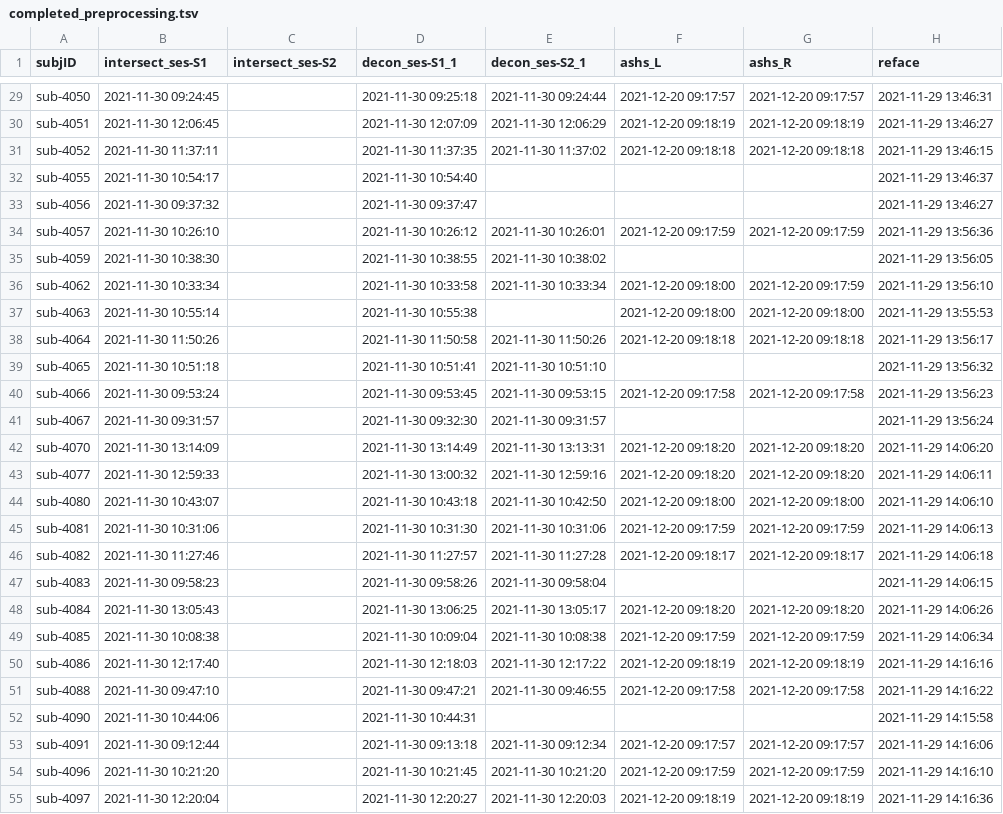
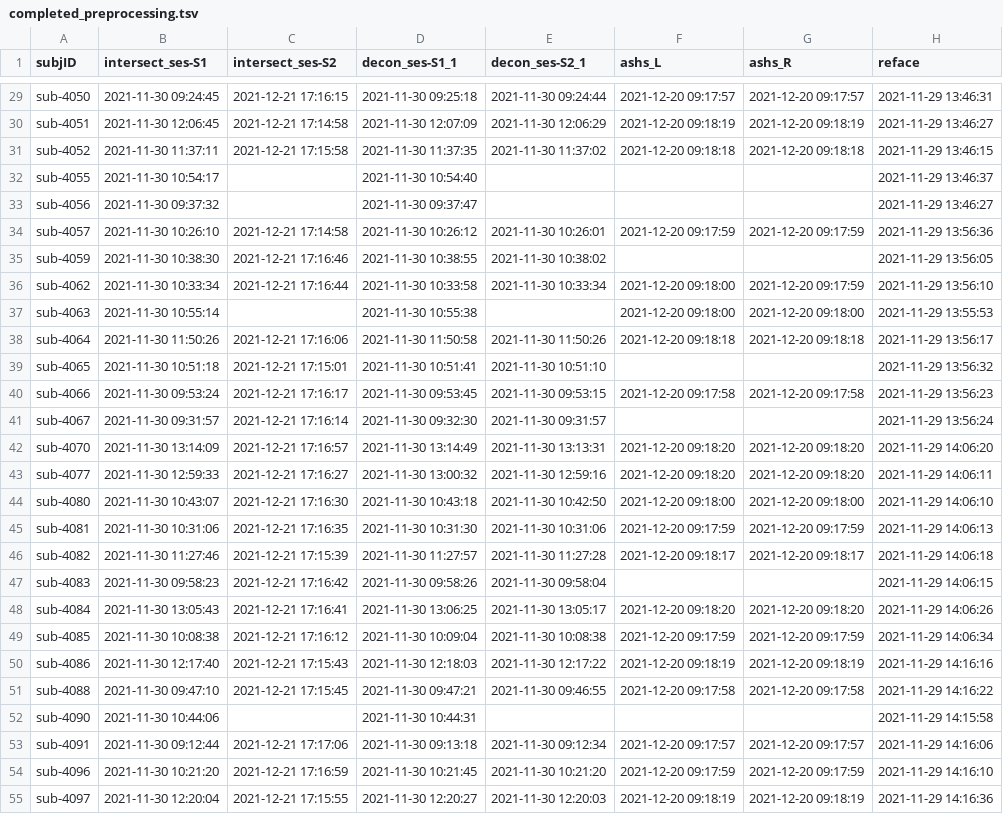
Before and after one commit to emu-project/func_processing, a TSV file: logs/completed_preprocessing.tsv, drawn as a sheet; only a part is shown, gaps mark what is left out; the diff covers the shown part only; the diff names each change by its address in the sheet, - before the commit and + after, or states it on an @@ line.

```diff
--- a/logs/completed_preprocessing.tsv
+++ b/logs/completed_preprocessing.tsv
-C29 (intersect_ses-S2): (empty)
+C29 (intersect_ses-S2): 2021-12-21 17:16:15
-C30 (intersect_ses-S2): (empty)
+C30 (intersect_ses-S2): 2021-12-21 17:14:58
-C31 (intersect_ses-S2): (empty)
+C31 (intersect_ses-S2): 2021-12-21 17:15:58
-C34 (intersect_ses-S2): (empty)
+C34 (intersect_ses-S2): 2021-12-21 17:14:58
-C35 (intersect_ses-S2): (empty)
+C35 (intersect_ses-S2): 2021-12-21 17:16:46
-C36 (intersect_ses-S2): (empty)
+C36 (intersect_ses-S2): 2021-12-21 17:16:44
-C38 (intersect_ses-S2): (empty)
+C38 (intersect_ses-S2): 2021-12-21 17:16:06
-C39 (intersect_ses-S2): (empty)
+C39 (intersect_ses-S2): 2021-12-21 17:15:01
-C40 (intersect_ses-S2): (empty)
+C40 (intersect_ses-S2): 2021-12-21 17:16:17
-C41 (intersect_ses-S2): (empty)
+C41 (intersect_ses-S2): 2021-12-21 17:16:14
-C42 (intersect_ses-S2): (empty)
+C42 (intersect_ses-S2): 2021-12-21 17:16:57
-C43 (intersect_ses-S2): (empty)
+C43 (intersect_ses-S2): 2021-12-21 17:16:27
-C44 (intersect_ses-S2): (empty)
+C44 (intersect_ses-S2): 2021-12-21 17:16:30
-C45 (intersect_ses-S2): (empty)
+C45 (intersect_ses-S2): 2021-12-21 17:16:35
-C46 (intersect_ses-S2): (empty)
+C46 (intersect_ses-S2): 2021-12-21 17:15:39
-C47 (intersect_ses-S2): (empty)
+C47 (intersect_ses-S2): 2021-12-21 17:16:42
-C48 (intersect_ses-S2): (empty)
+C48 (intersect_ses-S2): 2021-12-21 17:16:41
-C49 (intersect_ses-S2): (empty)
+C49 (intersect_ses-S2): 2021-12-21 17:16:12
-C50 (intersect_ses-S2): (empty)
+C50 (intersect_ses-S2): 2021-12-21 17:15:43
-C51 (intersect_ses-S2): (empty)
+C51 (intersect_ses-S2): 2021-12-21 17:15:45
-C53 (intersect_ses-S2): (empty)
+C53 (intersect_ses-S2): 2021-12-21 17:17:06
-C54 (intersect_ses-S2): (empty)
+C54 (intersect_ses-S2): 2021-12-21 17:16:59
-C55 (intersect_ses-S2): (empty)
+C55 (intersect_ses-S2): 2021-12-21 17:15:55
```
Also changed, not shown: 2 added rows and 74 edited cells elsewhere in this file, 3 other files.
